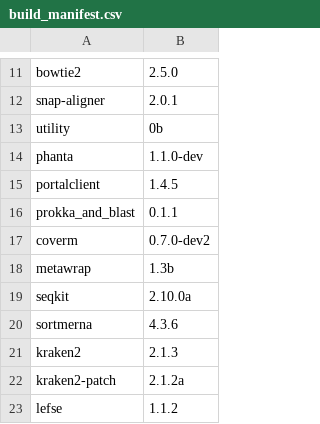
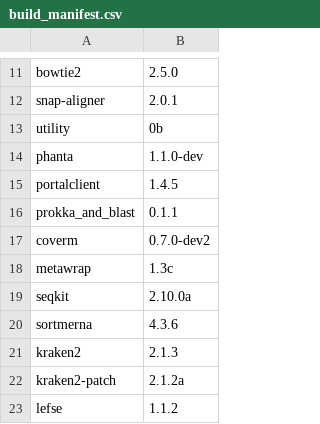
Before and after one commit to vdblab/dockerfiles, a CSV file: build_manifest.csv, drawn as a sheet; only a part is shown, gaps mark what is left out.

```diff
--- a/build_manifest.csv
+++ b/build_manifest.csv
@@ -17,3 +17,3 @@ prokka_and_blast,0.1.1
 coverm,0.7.0-dev2
-metawrap,1.3b
+metawrap,1.3c
 seqkit,2.10.0a
```
Also changed, not shown: 2 other files.
